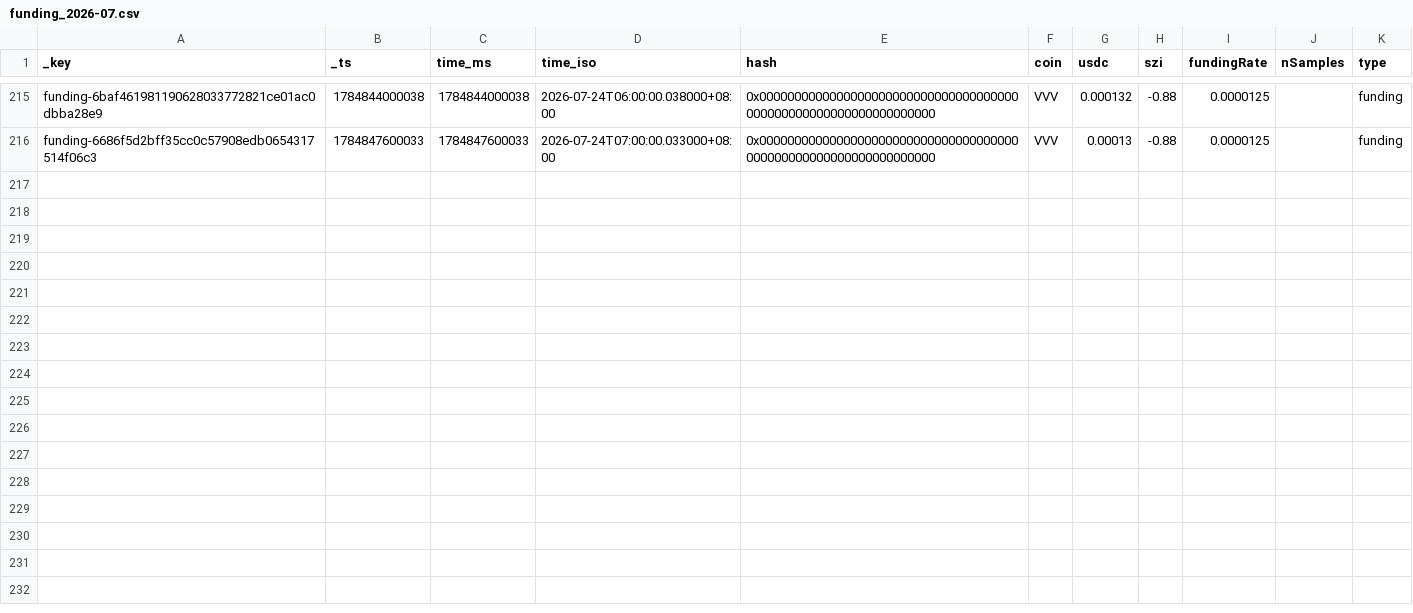
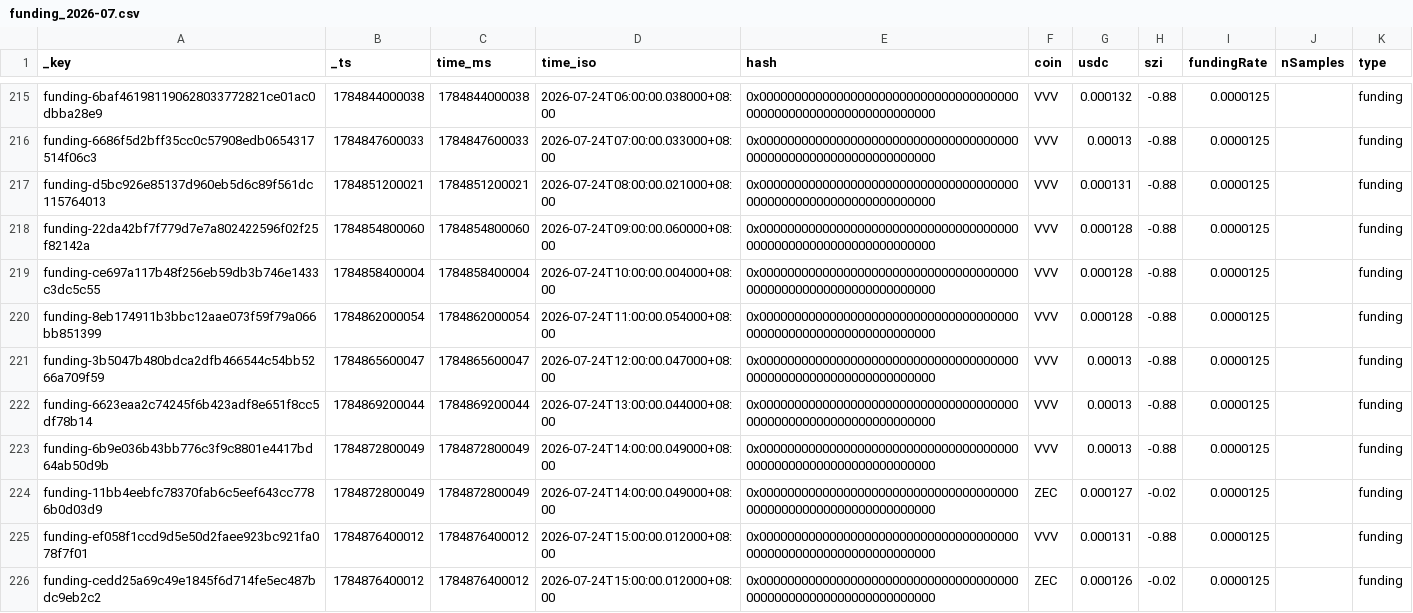
Before and after one commit to ScorpiusCapitalGroupLLC/hyperliquid_data, a CSV file: hyperliquid_data/funding_2026-07.csv, drawn as a sheet; only a part is shown, gaps mark what is left out; the diff covers the shown part only; the diff names each change by its address in the sheet, - before the commit and + after, or states it on an @@ line.

```diff
--- a/hyperliquid_data/funding_2026-07.csv
+++ b/hyperliquid_data/funding_2026-07.csv
+row 217: funding-d5bc926e85137d960eb5d6c89f561dc115764013 | 1784851200021 | 1784851200021 | 2026-07-24T08:00:00.021000+08:00 | 0x0000000000000000000000000000000000000000000000000000000000000000 | VVV | 0.000131 | -0.88 | 0.0000125 |  | funding
+row 218: funding-22da42bf7f779d7e7a802422596f02f25f82142a | 1784854800060 | 1784854800060 | 2026-07-24T09:00:00.060000+08:00 | 0x0000000000000000000000000000000000000000000000000000000000000000 | VVV | 0.000128 | -0.88 | 0.0000125 |  | funding
+row 219: funding-ce697a117b48f256eb59db3b746e1433c3dc5c55 | 1784858400004 | 1784858400004 | 2026-07-24T10:00:00.004000+08:00 | 0x0000000000000000000000000000000000000000000000000000000000000000 | VVV | 0.000128 | -0.88 | 0.0000125 |  | funding
+row 220: funding-8eb174911b3bbc12aae073f59f79a066bb851399 | 1784862000054 | 1784862000054 | 2026-07-24T11:00:00.054000+08:00 | 0x0000000000000000000000000000000000000000000000000000000000000000 | VVV | 0.000128 | -0.88 | 0.0000125 |  | funding
+row 221: funding-3b5047b480bdca2dfb466544c54bb5266a709f59 | 1784865600047 | 1784865600047 | 2026-07-24T12:00:00.047000+08:00 | 0x0000000000000000000000000000000000000000000000000000000000000000 | VVV | 0.00013 | -0.88 | 0.0000125 |  | funding
+row 222: funding-6623eaa2c74245f6b423adf8e651f8cc5df78b14 | 1784869200044 | 1784869200044 | 2026-07-24T13:00:00.044000+08:00 | 0x0000000000000000000000000000000000000000000000000000000000000000 | VVV | 0.00013 | -0.88 | 0.0000125 |  | funding
+row 223: funding-6b9e036b43bb776c3f9c8801e4417bd64ab50d9b | 1784872800049 | 1784872800049 | 2026-07-24T14:00:00.049000+08:00 | 0x0000000000000000000000000000000000000000000000000000000000000000 | VVV | 0.00013 | -0.88 | 0.0000125 |  | funding
+row 224: funding-11bb4eebfc78370fab6c5eef643cc7786b0d03d9 | 1784872800049 | 1784872800049 | 2026-07-24T14:00:00.049000+08:00 | 0x0000000000000000000000000000000000000000000000000000000000000000 | ZEC | 0.000127 | -0.02 | 0.0000125 |  | funding
+row 225: funding-ef058f1ccd9d5e50d2faee923bc921fa078f7f01 | 1784876400012 | 1784876400012 | 2026-07-24T15:00:00.012000+08:00 | 0x0000000000000000000000000000000000000000000000000000000000000000 | VVV | 0.000131 | -0.88 | 0.0000125 |  | funding
+row 226: funding-cedd25a69c49e1845f6d714fe5ec487bdc9eb2c2 | 1784876400012 | 1784876400012 | 2026-07-24T15:00:00.012000+08:00 | 0x0000000000000000000000000000000000000000000000000000000000000000 | ZEC | 0.000126 | -0.02 | 0.0000125 |  | funding
```
Also changed, not shown: 9 added rows elsewhere in this file, hyperliquid_data/fills_2026-07.csv, 1 other file.
